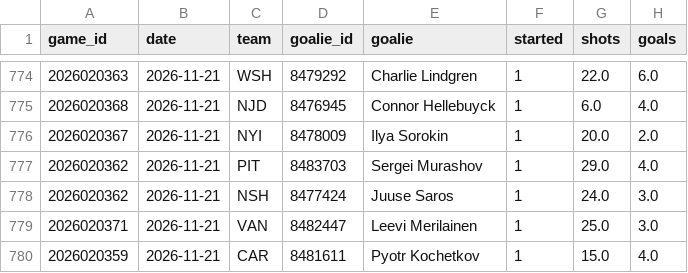
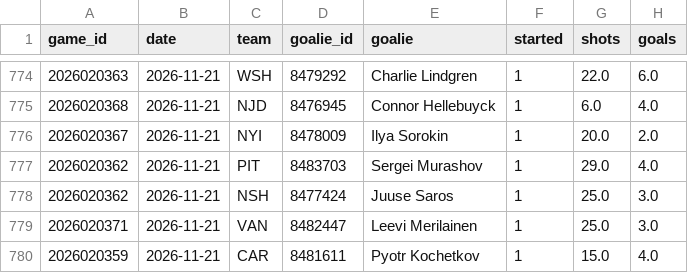
Before and after one commit to willyjo423/nfl-forecast, a CSV file: data/cache/nhl_goalies_2026.csv, drawn as a sheet; only a part is shown, gaps mark what is left out.

```diff
--- a/data/cache/nhl_goalies_2026.csv
+++ b/data/cache/nhl_goalies_2026.csv
@@ -777,3 +777,3 @@ game_id,date,team,goalie_id,goalie,started,shots,goals
 2026020362,2026-11-21,PIT,8483703,Sergei Murashov,1,29.0,4.0
-2026020362,2026-11-21,NSH,8477424,Juuse Saros,1,24.0,3.0
+2026020362,2026-11-21,NSH,8477424,Juuse Saros,1,25.0,3.0
 2026020371,2026-11-21,VAN,8482447,Leevi Merilainen,1,25.0,3.0
```
Also changed, not shown: data/cache/nba_games_2026.csv, data/cache/nhl_games_2026.csv, 4 other files.
